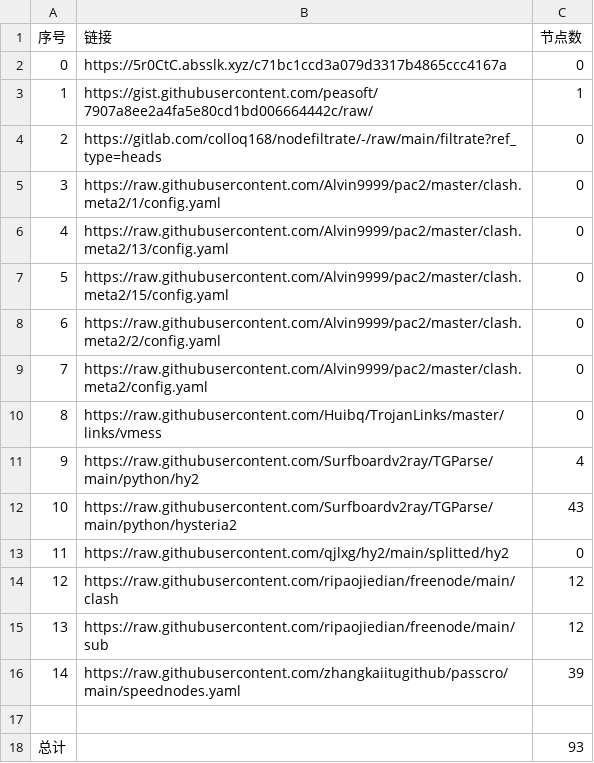
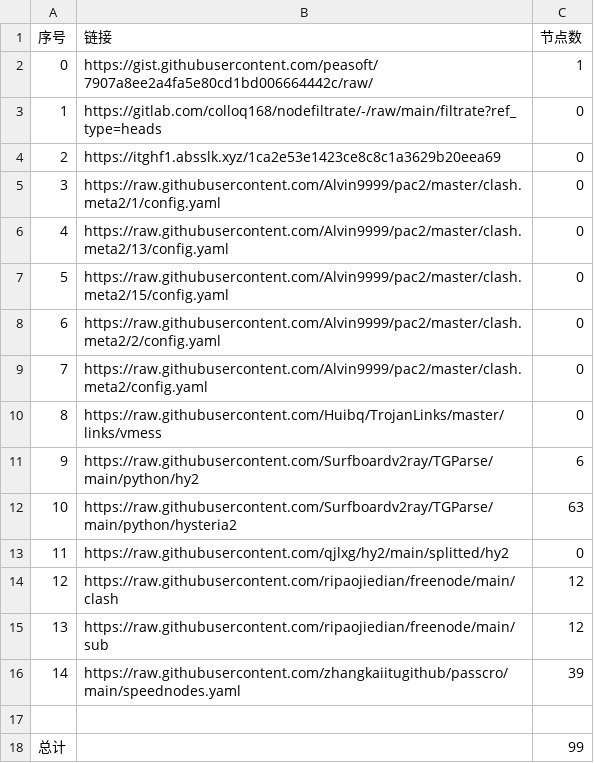
Before and after one commit to a56296909/NoMoreWalls, a CSV file: list_result.csv, drawn as a sheet.

```diff
--- a/list_result.csv
+++ b/list_result.csv
@@ -1,5 +1,5 @@
 序号,链接,节点数
-0,https://5r0CtC.absslk.xyz/c71bc1ccd3a079d3317b4865ccc4167a,0
-1,https://gist.githubusercontent.com/peasoft/7907a8ee2a4fa5e80cd1bd006664442c/raw/,1
-2,https://gitlab.com/colloq168/nodefiltrate/-/raw/main/filtrate?ref_type=heads,0
+0,https://gist.githubusercontent.com/peasoft/7907a8ee2a4fa5e80cd1bd006664442c/raw/,1
+1,https://gitlab.com/colloq168/nodefiltrate/-/raw/main/filtrate?ref_type=heads,0
+2,https://itghf1.absslk.xyz/1ca2e53e1423ce8c8c1a3629b20eea69,0
 3,https://raw.githubusercontent.com/Alvin9999/pac2/master/clash.meta2/1/config.yaml,0
@@ -10,4 +10,4 @@
 8,https://raw.githubusercontent.com/Huibq/TrojanLinks/master/links/vmess,0
-9,https://raw.githubusercontent.com/Surfboardv2ray/TGParse/main/python/hy2,4
-10,https://raw.githubusercontent.com/Surfboardv2ray/TGParse/main/python/hysteria2,43
+9,https://raw.githubusercontent.com/Surfboardv2ray/TGParse/main/python/hy2,6
+10,https://raw.githubusercontent.com/Surfboardv2ray/TGParse/main/python/hysteria2,63
 11,https://raw.githubusercontent.com/qjlxg/hy2/main/splitted/hy2,0
@@ -17,2 +17,2 @@
 
-总计,,93
+总计,,99
```
Also changed, not shown: 8 other files.
